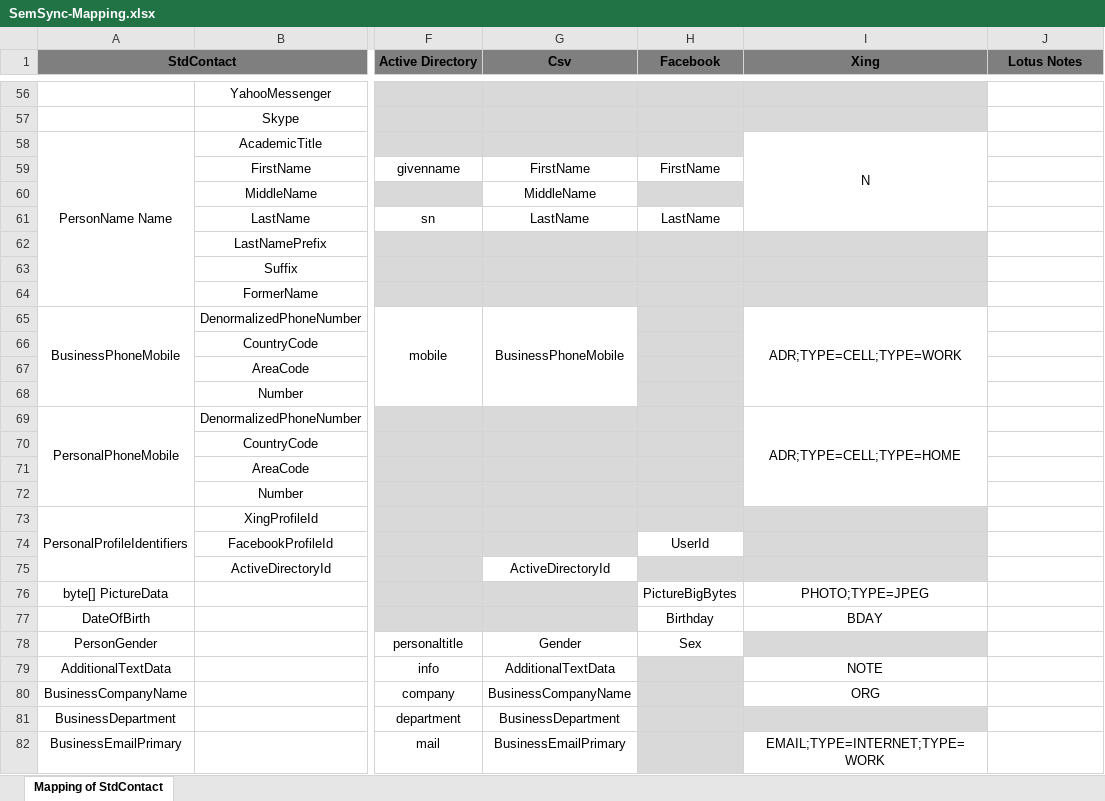
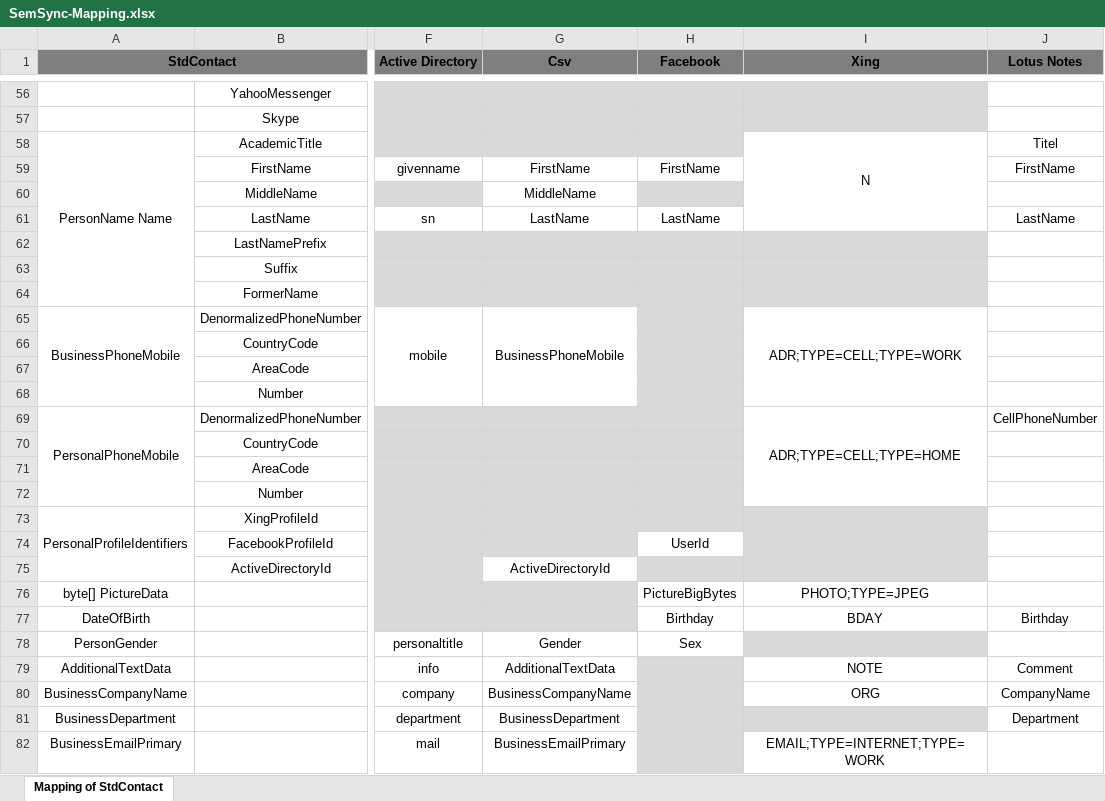
Before and after one commit to Interface007/-Sem.Sync, an Excel workbook: SemSync-Mapping.xlsx, sheet Mapping of StdContact, drawn as a sheet; only a part is shown, gaps mark what is left out; values as stored, in another font and other column widths than the file's, no borders; the diff covers the shown part only; the diff names each change by its address in the sheet, - before the commit and + after, or states it on an @@ line.

Commit message:
add Mapping information LotusNotes start write to LotusNotes

```diff
--- a/SemSync-Mapping.xlsx (sheet Mapping of StdContact)
+++ b/SemSync-Mapping.xlsx (sheet Mapping of StdContact)
-J58 (Lotus Notes): (empty)
+J58 (Lotus Notes): Titel
-J59 (Lotus Notes): (empty)
+J59 (Lotus Notes): FirstName
-J61 (Lotus Notes): (empty)
+J61 (Lotus Notes): LastName
-J69 (Lotus Notes): (empty)
+J69 (Lotus Notes): CellPhoneNumber
-J77 (Lotus Notes): (empty)
+J77 (Lotus Notes): Birthday
-J79 (Lotus Notes): (empty)
+J79 (Lotus Notes): Comment
-J80 (Lotus Notes): (empty)
+J80 (Lotus Notes): CompanyName
-J81 (Lotus Notes): (empty)
+J81 (Lotus Notes): Department
```
Also changed, not shown: 15 edited cells and merged cells elsewhere in this sheet, 1 other file.
